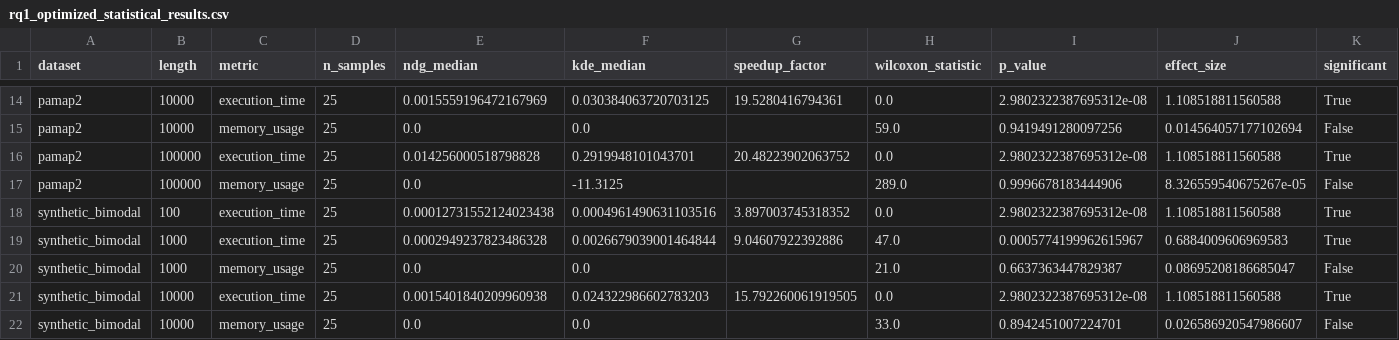
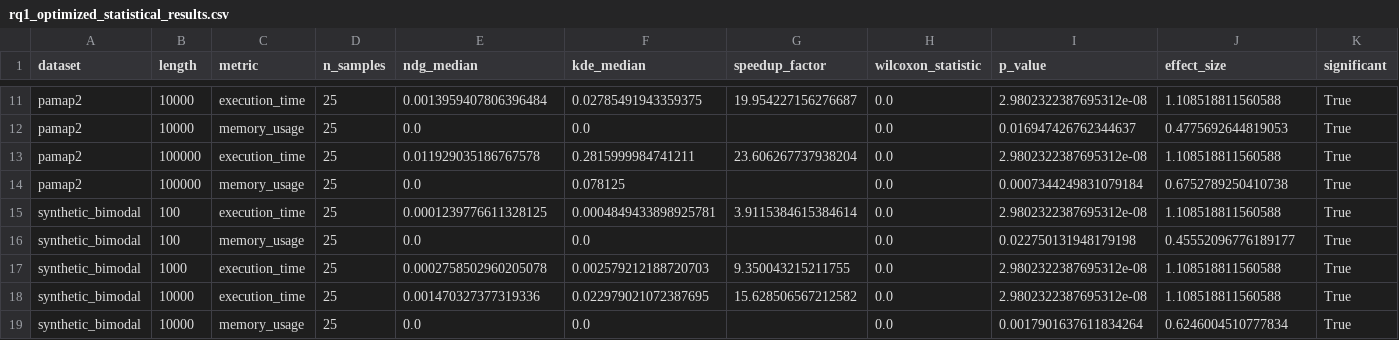
Before and after one commit to takeo91/thesis, a CSV file: results/ndg_vs_kde/rq1_optimized/rq1_optimized_statistical_results.csv, drawn as a sheet; only a part is shown, gaps mark what is left out; removed rows and columns are numbered as before the commit, all else as after; rows hold the shown columns only; the diff covers the shown part only; the diff names each change by its address in the sheet, - before the commit and + after, or states it on an @@ line.

```diff
--- a/results/ndg_vs_kde/rq1_optimized/rq1_optimized_statistical_results.csv
+++ b/results/ndg_vs_kde/rq1_optimized/rq1_optimized_statistical_results.csv
-E11 (ndg_median): 0.0015559196472167969
+E11 (ndg_median): 0.0013959407806396484
-F11 (kde_median): 0.030384063720703125
+F11 (kde_median): 0.02785491943359375
-G11 (speedup_factor): 19.5280416794361
+G11 (speedup_factor): 19.954227156276687
-H12 (wilcoxon_statistic): 59.0
+H12 (wilcoxon_statistic): 0.0
-I12 (p_value): 0.9419491280097256
+I12 (p_value): 0.016947426762344637
-J12 (effect_size): 0.014564057177102694
+J12 (effect_size): 0.4775692644819053
-K12 (significant): False
+K12 (significant): True
-E13 (ndg_median): 0.014256000518798828
+E13 (ndg_median): 0.011929035186767578
-F13 (kde_median): 0.2919948101043701
+F13 (kde_median): 0.2815999984741211
-G13 (speedup_factor): 20.48223902063752
+G13 (speedup_factor): 23.606267737938204
-F14 (kde_median): -11.3125
+F14 (kde_median): 0.078125
-H14 (wilcoxon_statistic): 289.0
+H14 (wilcoxon_statistic): 0.0
-I14 (p_value): 0.9996678183444906
+I14 (p_value): 0.0007344249831079184
-J14 (effect_size): 8.326559540675267e-05
+J14 (effect_size): 0.6752789250410738
-K14 (significant): False
+K14 (significant): True
-E15 (ndg_median): 0.00012731552124023438
+E15 (ndg_median): 0.0001239776611328125
-F15 (kde_median): 0.0004961490631103516
+F15 (kde_median): 0.0004849433898925781
-G15 (speedup_factor): 3.897003745318352
+G15 (speedup_factor): 3.9115384615384614
-row 19: synthetic_bimodal | 1000 | execution_time | 25 | 0.0002949237823486328 | 0.0026679039001464844 | 9.04607922392886 | 47.0 | 0.0005774199962615967 | 0.6884009606969583 | True
-B16 (length): 1000
+B16 (length): 100
-H16 (wilcoxon_statistic): 21.0
+H16 (wilcoxon_statistic): 0.0
-I16 (p_value): 0.6637363447829387
+I16 (p_value): 0.022750131948179198
-J16 (effect_size): 0.08695208186685047
+J16 (effect_size): 0.45552096776189177
-K16 (significant): False
+K16 (significant): True
+row 17: synthetic_bimodal | 1000 | execution_time | 25 | 0.0002758502960205078 | 0.002579212188720703 | 9.350043215211755 | 0.0 | 2.9802322387695312e-08 | 1.108518811560588 | True
-E18 (ndg_median): 0.0015401840209960938
+E18 (ndg_median): 0.001470327377319336
-F18 (kde_median): 0.024322986602783203
+F18 (kde_median): 0.022979021072387695
-G18 (speedup_factor): 15.792260061919505
+G18 (speedup_factor): 15.628506567212582
-H19 (wilcoxon_statistic): 33.0
+H19 (wilcoxon_statistic): 0.0
-I19 (p_value): 0.8942451007224701
+I19 (p_value): 0.0017901637611834264
-J19 (effect_size): 0.026586920547986607
+J19 (effect_size): 0.6246004510777834
-K19 (significant): False
+K19 (significant): True
```
Also changed, not shown: 4 removed rows and 60 edited cells elsewhere in this file, results/ndg_vs_kde/rq1_optimized/rq1_optimized_experiment_results.csv, 9 other files.
